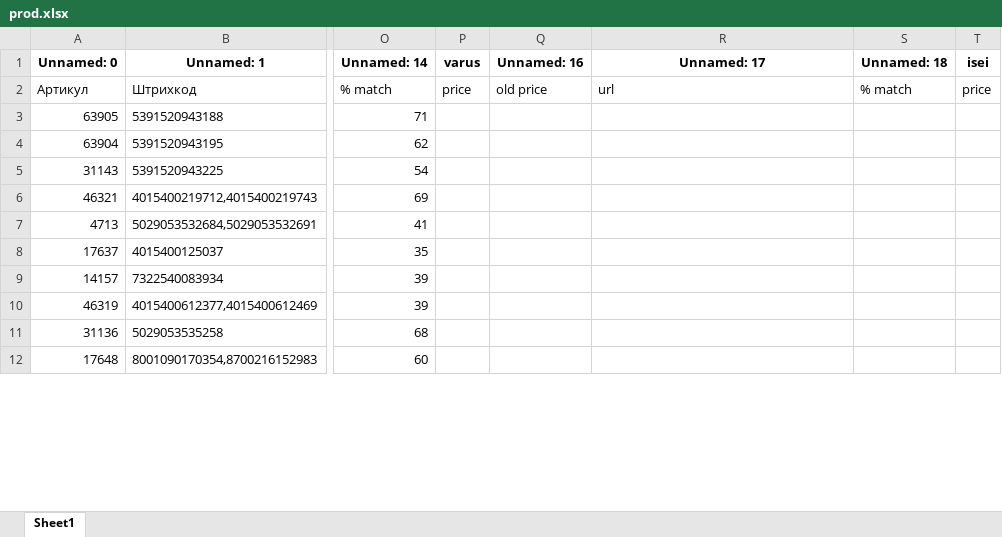
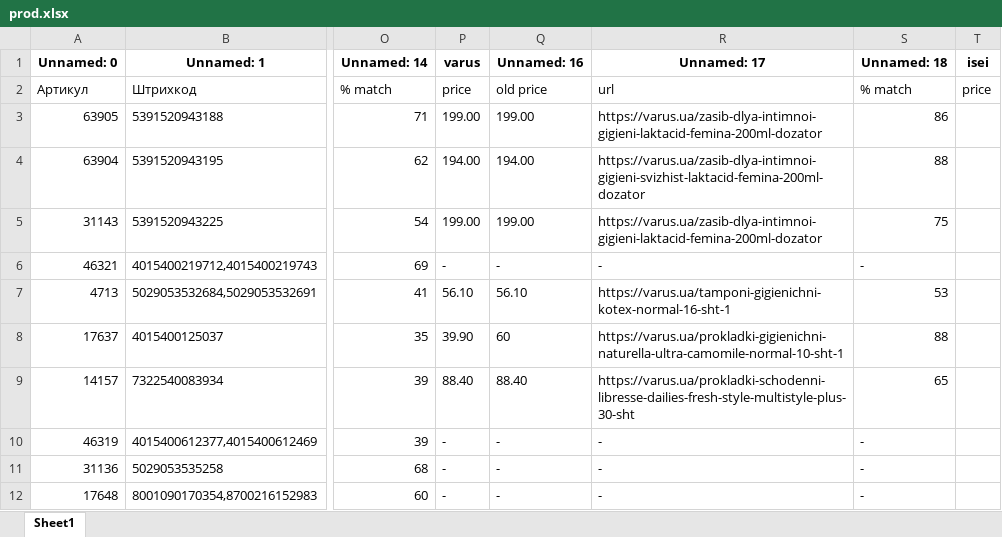
Before and after one commit to mmmurka/kurwa-bober, an Excel workbook: prod.xlsx, sheet Sheet1, drawn as a sheet; only a part is shown, gaps mark what is left out; values as stored, in another font and other column widths than the file's, no borders; the diff covers the shown part only; the diff names each change by its address in the sheet, - before the commit and + after, or states it on an @@ line.

```diff
--- a/prod.xlsx (sheet Sheet1)
+++ b/prod.xlsx (sheet Sheet1)
-P3 (varus): (empty)
+P3 (varus): 199.00
-Q3 (Unnamed: 16): (empty)
+Q3 (Unnamed: 16): 199.00
-R3 (Unnamed: 17): (empty)
+R3 (Unnamed: 17): https://varus.ua/zasib-dlya-intimnoi-gigieni-laktacid-femina-200ml-dozator
-S3 (Unnamed: 18): (empty)
+S3 (Unnamed: 18): 86
-P4 (varus): (empty)
+P4 (varus): 194.00
-Q4 (Unnamed: 16): (empty)
+Q4 (Unnamed: 16): 194.00
-R4 (Unnamed: 17): (empty)
+R4 (Unnamed: 17): https://varus.ua/zasib-dlya-intimnoi-gigieni-svizhist-laktacid-femina-200ml-dozator
-S4 (Unnamed: 18): (empty)
+S4 (Unnamed: 18): 88
-P5 (varus): (empty)
+P5 (varus): 199.00
-Q5 (Unnamed: 16): (empty)
+Q5 (Unnamed: 16): 199.00
-R5 (Unnamed: 17): (empty)
+R5 (Unnamed: 17): https://varus.ua/zasib-dlya-intimnoi-gigieni-laktacid-femina-200ml-dozator
-S5 (Unnamed: 18): (empty)
+S5 (Unnamed: 18): 75
-P6 (varus): (empty)
+P6 (varus): -
-Q6 (Unnamed: 16): (empty)
+Q6 (Unnamed: 16): -
-R6 (Unnamed: 17): (empty)
+R6 (Unnamed: 17): -
-S6 (Unnamed: 18): (empty)
+S6 (Unnamed: 18): -
-P7 (varus): (empty)
+P7 (varus): 56.10
-Q7 (Unnamed: 16): (empty)
+Q7 (Unnamed: 16): 56.10
-R7 (Unnamed: 17): (empty)
+R7 (Unnamed: 17): https://varus.ua/tamponi-gigienichni-kotex-normal-16-sht-1
-S7 (Unnamed: 18): (empty)
+S7 (Unnamed: 18): 53
-P8 (varus): (empty)
+P8 (varus): 39.90
-Q8 (Unnamed: 16): (empty)
+Q8 (Unnamed: 16): 60
-R8 (Unnamed: 17): (empty)
+R8 (Unnamed: 17): https://varus.ua/prokladki-gigienichni-naturella-ultra-camomile-normal-10-sht-1
-S8 (Unnamed: 18): (empty)
+S8 (Unnamed: 18): 88
-P9 (varus): (empty)
+P9 (varus): 88.40
-Q9 (Unnamed: 16): (empty)
+Q9 (Unnamed: 16): 88.40
-R9 (Unnamed: 17): (empty)
+R9 (Unnamed: 17): https://varus.ua/prokladki-schodenni-libresse-dailies-fresh-style-multistyle-plus-30-sht
-S9 (Unnamed: 18): (empty)
+S9 (Unnamed: 18): 65
-P10:P12 (varus): (empty)
+P10:P12 (varus): -
-Q10:Q12 (Unnamed: 16): (empty)
+Q10:Q12 (Unnamed: 16): -
-R10:R12 (Unnamed: 17): (empty)
+R10:R12 (Unnamed: 17): -
-S10:S12 (Unnamed: 18): (empty)
+S10:S12 (Unnamed: 18): -
```
Also changed, not shown: 784 edited cells elsewhere in this sheet, 3 other files.
